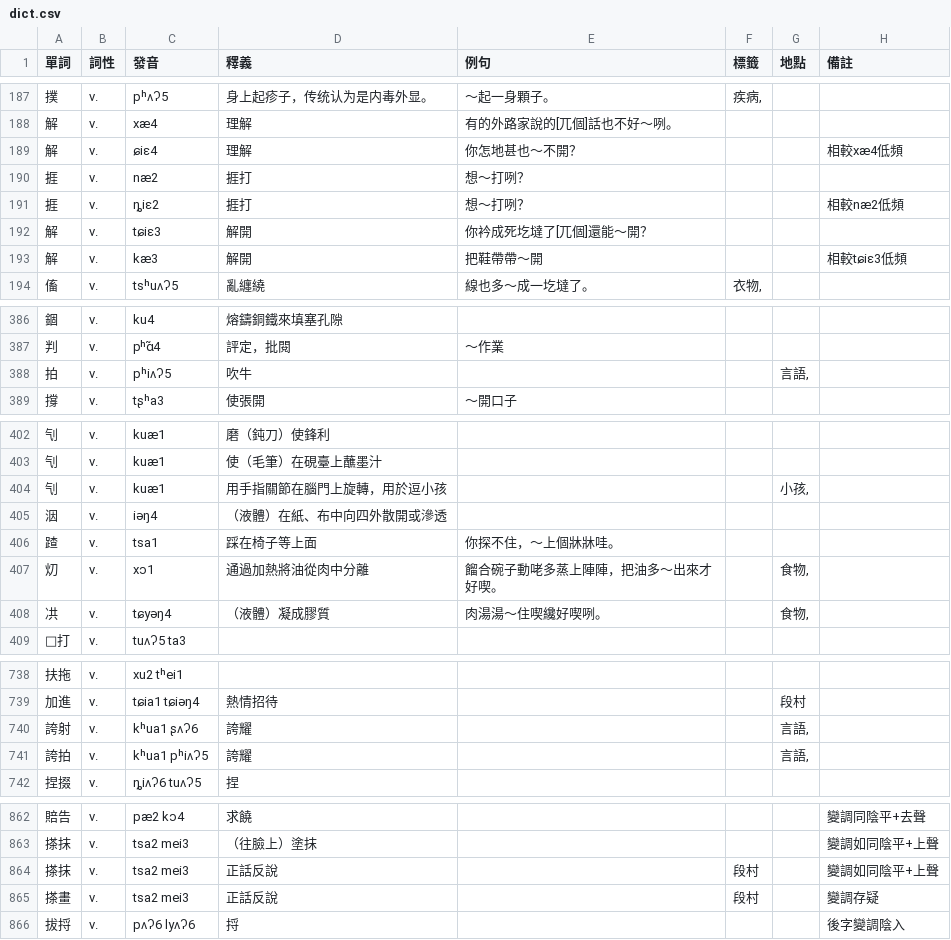
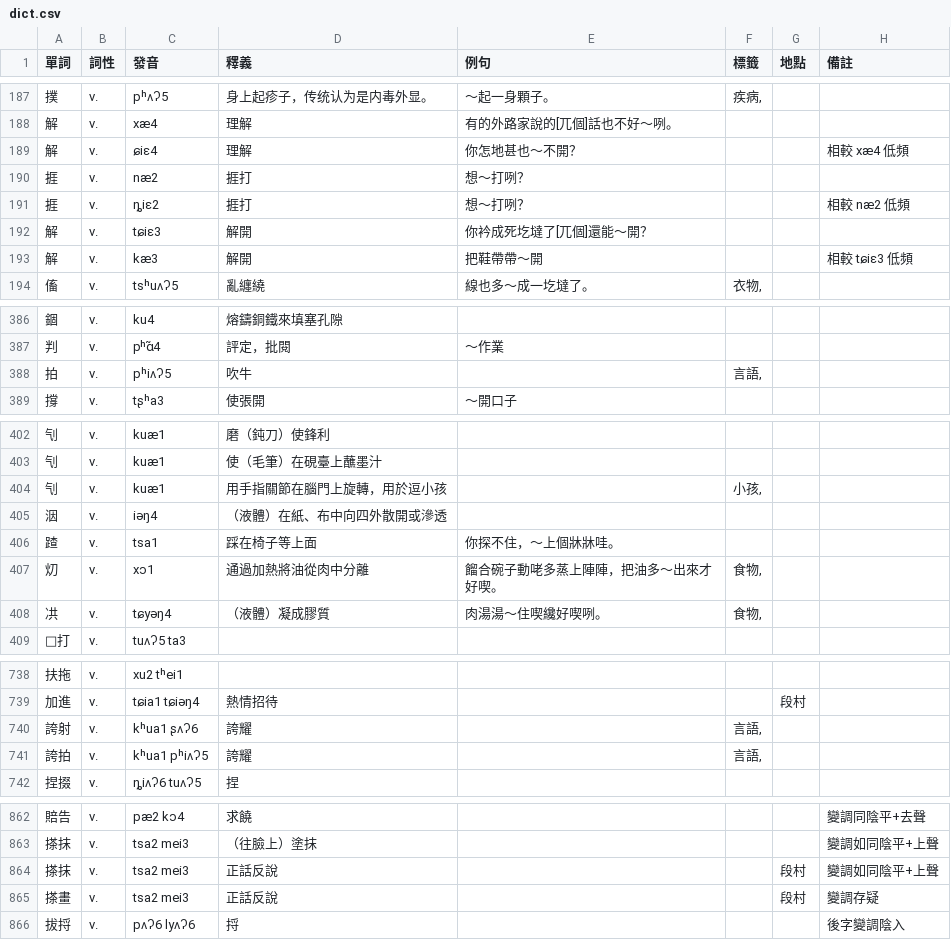
Before and after one commit to JinyuWorld/dict-pingyao, a CSV file: dict.csv, drawn as a sheet; only a part is shown, gaps mark what is left out; the diff covers the shown part only.

Commit message:
fix: alignment errors

```diff
--- a/dict.csv
+++ b/dict.csv
@@ -188,7 +188,7 @@
 解,v.,xæ4,理解,有的外路家說的[兀個]話也不好～咧。,,,
-解,v.,ɕiɛ4,理解,你怎地甚也～不開？,,,相較xæ4低頻
+解,v.,ɕiɛ4,理解,你怎地甚也～不開？,,,相較 xæ4 低頻
 捱,v.,næ2,捱打,想～打咧？,,,
-捱,v.,ȵiɛ2,捱打,想～打咧？,,,相較næ2低頻
+捱,v.,ȵiɛ2,捱打,想～打咧？,,,相較 næ2 低頻
 解,v.,tɕiɛ3,解開,你衿成死圪墶了[兀個]還能～開？,,,
-解,v.,kæ3,解開,把鞋帶帶～開,,,相較tɕiɛ3低頻
+解,v.,kæ3,解開,把鞋帶帶～開,,,相較 tɕiɛ3 低頻
 傗,v.,tsʰuʌʔ5,亂纏繞,線也多～成一圪墶了。,"衣物,",,
@@ -387,3 +387,3 @@
 判,v.,pʰɑ̃4,評定，批閱,～作業,,,
-拍,v.,pʰiʌʔ5,吹牛,,,"言語,",
+拍,v.,pʰiʌʔ5,吹牛,,"言語,",,
 撐,v.,tʂʰa3,使張開,～開口子,,,
@@ -403,7 +403,7 @@
 刏,v.,kuæ1,使（毛筆）在硯臺上蘸墨汁,,,,
-刏,v.,kuæ1,用手指關節在腦門上旋轉，用於逗小孩,,,"小孩,",
+刏,v.,kuæ1,用手指關節在腦門上旋轉，用於逗小孩,,"小孩,",,
 洇,v.,iəŋ4,（液體）在紙、布中向四外散開或滲透,,,,
 蹅,v.,tsa1,踩在椅子等上面,你探不住，～上個牀牀哇。,,,
-灱,v.,xɔ1,通過加熱將油從肉中分離,餾合碗子動咾多蒸上陣陣，把油多～出來才好喫。,,"食物,",
-㓋,v.,tɕyəŋ4,（液體）凝成膠質,肉湯湯～住喫纔好喫咧。,,"食物,",
+灱,v.,xɔ1,通過加熱將油從肉中分離,餾合碗子動咾多蒸上陣陣，把油多～出來才好喫。,"食物,",,
+㓋,v.,tɕyəŋ4,（液體）凝成膠質,肉湯湯～住喫纔好喫咧。,"食物,",,
 𧰵打,v.,tuʌʔ5 ta3,,,,,
@@ -739,4 +739,4 @@
 加進,v.,tɕia1 tɕiəŋ4,熱情招待,,,段村,
-誇射,v.,kʰua1 ʂʌʔ6,誇耀,,,"言語,",
-誇拍,v.,kʰua1 pʰiʌʔ5,誇耀,,,"言語,",
+誇射,v.,kʰua1 ʂʌʔ6,誇耀,,"言語,",,
+誇拍,v.,kʰua1 pʰiʌʔ5,誇耀,,"言語,",,
 捏掇,v.,ȵiʌʔ6 tuʌʔ5,捏,,,,
@@ -863,4 +863,4 @@
 搽抹,v.,tsa2 mei3,（往臉上）塗抹,,,,變調如同陰平+上聲
-搽抹,v.,tsa2 mei3,正話反說,,段村,,變調如同陰平+上聲
-搽畫,v.,tsa2 mei3,正話反說,,段村,,變調存疑
+搽抹,v.,tsa2 mei3,正話反說,,,段村,變調如同陰平+上聲
+搽畫,v.,tsa2 mei3,正話反說,,,段村,變調存疑
 拔捋,v.,pʌʔ6 lyʌʔ6,捋,,,,後字變調陰入
```
Also changed, not shown: 6 edited cells elsewhere in this file.
